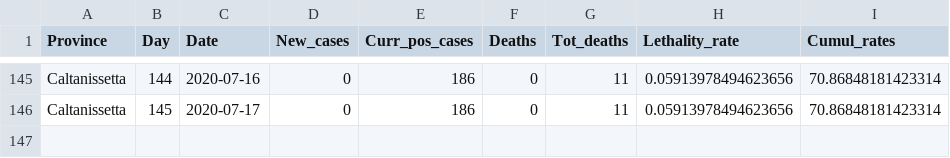
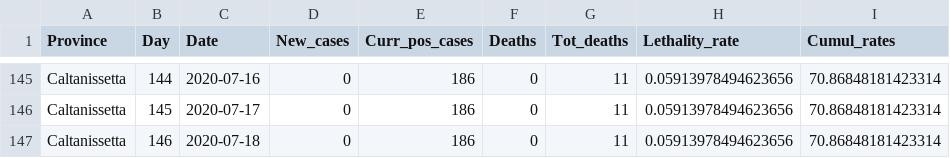
Before and after one commit to CEEDS-DEMM/COVID-Pro-Dataset, a CSV file: Deaths_Sicilia/caltanissetta.csv, drawn as a sheet; only a part is shown, gaps mark what is left out; the diff names each change by its address in the sheet, - before the commit and + after, or states it on an @@ line.

```diff
--- a/Deaths_Sicilia/caltanissetta.csv
+++ b/Deaths_Sicilia/caltanissetta.csv
+row 147: Caltanissetta | 146 | 2020-07-18 | 0 | 186 | 0 | 11 | 0.05913978494623656 | 70.86848181423314
```
Also changed, not shown: Deaths_Abruzzo/l_aquila.csv, Deaths_Calabria/cosenza.csv, 42 other files.
